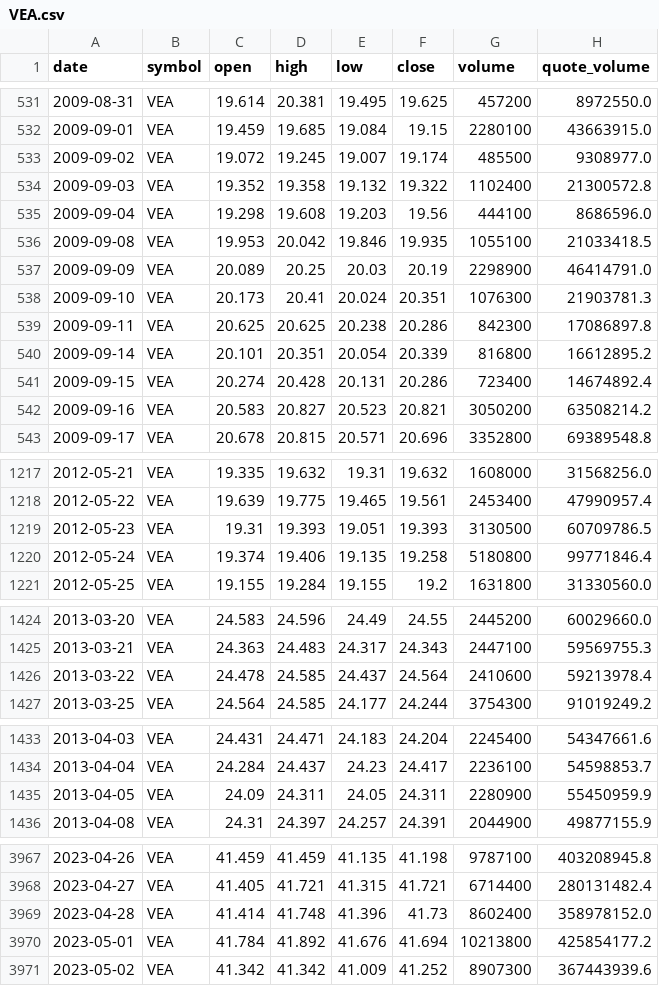
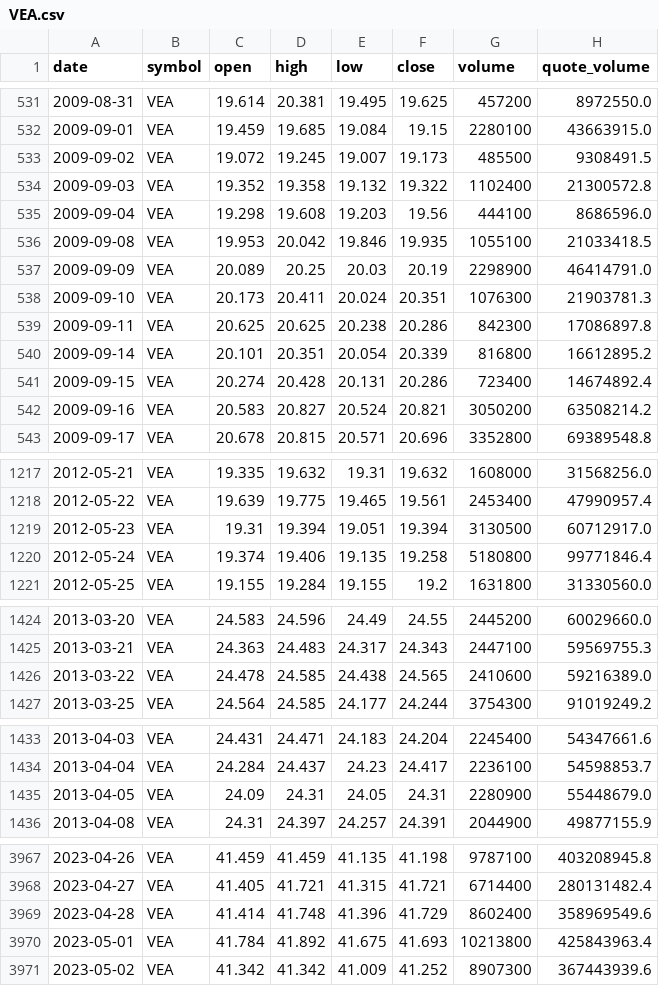
Before and after one commit to bsachart/finance-metrics-fetch, a CSV file: data/market/VEA.csv, drawn as a sheet; only a part is shown, gaps mark what is left out; the diff covers the shown part only.

```diff
--- a/data/market/VEA.csv
+++ b/data/market/VEA.csv
@@ -532,3 +532,3 @@ date,symbol,open,high,low,close,volume,quote_volume
 2009-09-01,VEA,19.459,19.685,19.084,19.15,2280100,43663915.0
-2009-09-02,VEA,19.072,19.245,19.007,19.174,485500,9308977.0
+2009-09-02,VEA,19.072,19.245,19.007,19.173,485500,9308491.5
 2009-09-03,VEA,19.352,19.358,19.132,19.322,1102400,21300572.8
@@ -537,3 +537,3 @@ date,symbol,open,high,low,close,volume,quote_volume
 2009-09-09,VEA,20.089,20.25,20.03,20.19,2298900,46414791.0
-2009-09-10,VEA,20.173,20.41,20.024,20.351,1076300,21903781.3
+2009-09-10,VEA,20.173,20.411,20.024,20.351,1076300,21903781.3
 2009-09-11,VEA,20.625,20.625,20.238,20.286,842300,17086897.8
@@ -541,3 +541,3 @@ date,symbol,open,high,low,close,volume,quote_volume
 2009-09-15,VEA,20.274,20.428,20.131,20.286,723400,14674892.4
-2009-09-16,VEA,20.583,20.827,20.523,20.821,3050200,63508214.2
+2009-09-16,VEA,20.583,20.827,20.524,20.821,3050200,63508214.2
 2009-09-17,VEA,20.678,20.815,20.571,20.696,3352800,69389548.8
@@ -1218,3 +1218,3 @@ date,symbol,open,high,low,close,volume,quote_volume
 2012-05-22,VEA,19.639,19.775,19.465,19.561,2453400,47990957.4
-2012-05-23,VEA,19.31,19.393,19.051,19.393,3130500,60709786.5
+2012-05-23,VEA,19.31,19.394,19.051,19.394,3130500,60712917.0
 2012-05-24,VEA,19.374,19.406,19.135,19.258,5180800,99771846.4
@@ -1425,3 +1425,3 @@ date,symbol,open,high,low,close,volume,quote_volume
 2013-03-21,VEA,24.363,24.483,24.317,24.343,2447100,59569755.3
-2013-03-22,VEA,24.478,24.585,24.437,24.564,2410600,59213978.4
+2013-03-22,VEA,24.478,24.585,24.438,24.565,2410600,59216389.0
 2013-03-25,VEA,24.564,24.585,24.177,24.244,3754300,91019249.2
@@ -1434,3 +1434,3 @@ date,symbol,open,high,low,close,volume,quote_volume
 2013-04-04,VEA,24.284,24.437,24.23,24.417,2236100,54598853.7
-2013-04-05,VEA,24.09,24.311,24.05,24.311,2280900,55450959.9
+2013-04-05,VEA,24.09,24.31,24.05,24.31,2280900,55448679.0
 2013-04-08,VEA,24.31,24.397,24.257,24.391,2044900,49877155.9
@@ -3968,4 +3968,4 @@ date,symbol,open,high,low,close,volume,quote_volume
 2023-04-27,VEA,41.405,41.721,41.315,41.721,6714400,280131482.4
-2023-04-28,VEA,41.414,41.748,41.396,41.73,8602400,358978152.0
-2023-05-01,VEA,41.784,41.892,41.676,41.694,10213800,425854177.2
+2023-04-28,VEA,41.414,41.748,41.396,41.729,8602400,358969549.6
+2023-05-01,VEA,41.784,41.892,41.675,41.693,10213800,425843963.4
 2023-05-02,VEA,41.342,41.342,41.009,41.252,8907300,367443939.6
```
Also changed, not shown: 109 edited cells elsewhere in this file, data/market/INTC.csv, data/market/MSFT.csv, 6 other files.
